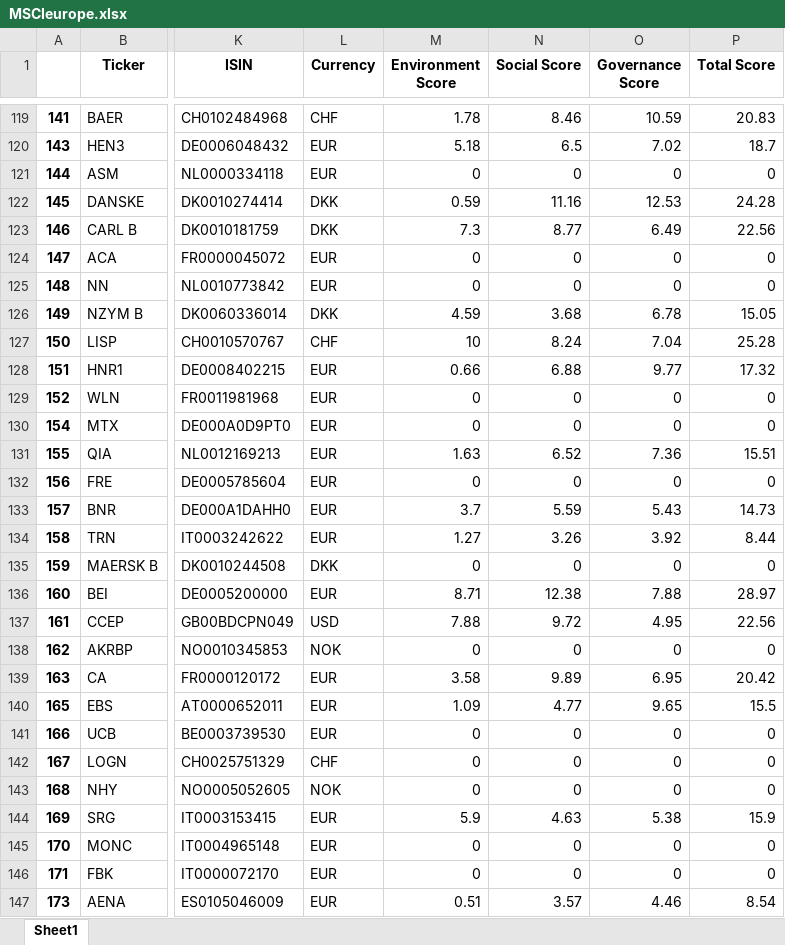
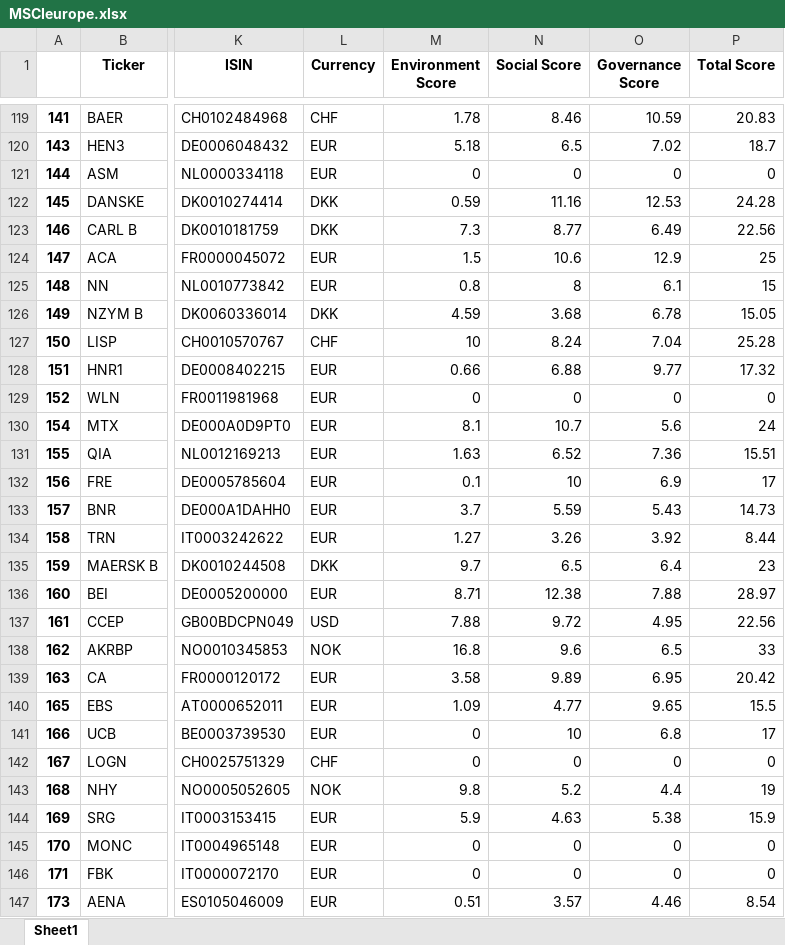
Before and after one commit to bashog/Portfolio-Construction, an Excel workbook: datas/MSCIeurope.xlsx, sheet Sheet1, drawn as a sheet; only a part is shown, gaps mark what is left out; values as stored, in another font and other column widths than the file's, no borders; the diff covers the shown part only; the diff names each change by its address in the sheet, - before the commit and + after, or states it on an @@ line.

Commit message:
update msci with esg

```diff
--- a/datas/MSCIeurope.xlsx (sheet Sheet1)
+++ b/datas/MSCIeurope.xlsx (sheet Sheet1)
-M124 (Environment Score): 0
+M124 (Environment Score): 1.5
-N124 (Social Score): 0
+N124 (Social Score): 10.6
-O124 (Governance Score): 0
+O124 (Governance Score): 12.9
-P124 (Total Score): 0
+P124 (Total Score): 25
-M125 (Environment Score): 0
+M125 (Environment Score): 0.8
-N125 (Social Score): 0
+N125 (Social Score): 8
-O125 (Governance Score): 0
+O125 (Governance Score): 6.1
-P125 (Total Score): 0
+P125 (Total Score): 15
-M130 (Environment Score): 0
+M130 (Environment Score): 8.1
-N130 (Social Score): 0
+N130 (Social Score): 10.7
-O130 (Governance Score): 0
+O130 (Governance Score): 5.6
-P130 (Total Score): 0
+P130 (Total Score): 24
-M132 (Environment Score): 0
+M132 (Environment Score): 0.1
-N132 (Social Score): 0
+N132 (Social Score): 10
-O132 (Governance Score): 0
+O132 (Governance Score): 6.9
-P132 (Total Score): 0
+P132 (Total Score): 17
-M135 (Environment Score): 0
+M135 (Environment Score): 9.7
-N135 (Social Score): 0
+N135 (Social Score): 6.5
-O135 (Governance Score): 0
+O135 (Governance Score): 6.4
-P135 (Total Score): 0
+P135 (Total Score): 23
-M138 (Environment Score): 0
+M138 (Environment Score): 16.8
-N138 (Social Score): 0
+N138 (Social Score): 9.6
-O138 (Governance Score): 0
+O138 (Governance Score): 6.5
-P138 (Total Score): 0
+P138 (Total Score): 33
-N141 (Social Score): 0
+N141 (Social Score): 10
-O141 (Governance Score): 0
+O141 (Governance Score): 6.8
-P141 (Total Score): 0
+P141 (Total Score): 17
-M143 (Environment Score): 0
+M143 (Environment Score): 9.8
-N143 (Social Score): 0
+N143 (Social Score): 5.2
-O143 (Governance Score): 0
+O143 (Governance Score): 4.4
-P143 (Total Score): 0
+P143 (Total Score): 19
```
Also changed, not shown: 228 edited cells elsewhere in this sheet.
